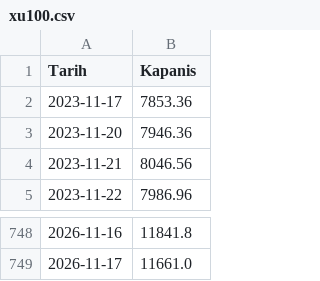
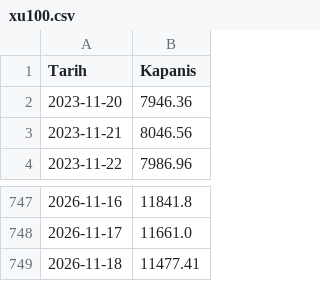
Before and after one commit to ahmetrimuru/bist-tepki-olcer, a CSV file: data/xu100.csv, drawn as a sheet; only a part is shown, gaps mark what is left out.

```diff
--- a/data/xu100.csv
+++ b/data/xu100.csv
@@ -1,3 +1,2 @@
 Tarih,Kapanis
-2023-11-17,7853.36
 2023-11-20,7946.36
@@ -749 +748,2 @@ Tarih,Kapanis
 2026-11-17,11661.0
+2026-11-18,11477.41
```
